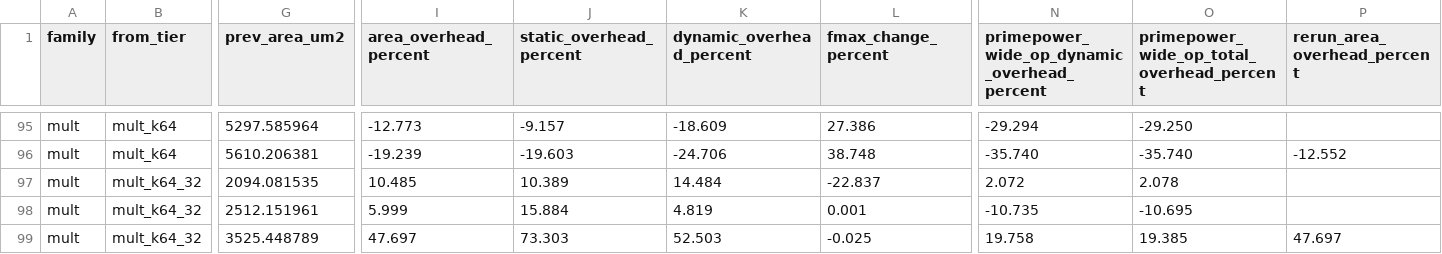
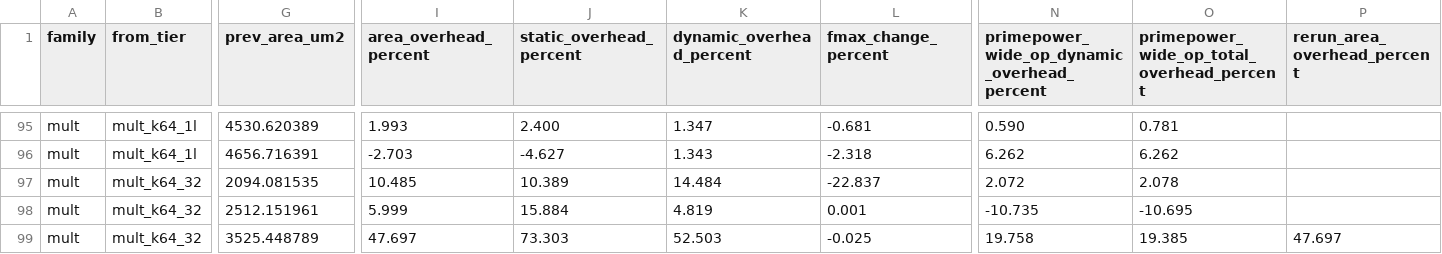
Before and after one commit to WillWheatley27/PolyArch-Loom-DecomposableFUs, a CSV file: reports/3rd_run/mode_left_overhead.csv, drawn as a sheet; only a part is shown, gaps mark what is left out; the diff covers the shown part only; the diff names each change by its address in the sheet, - before the commit and + after, or states it on an @@ line.

```diff
--- a/reports/3rd_run/mode_left_overhead.csv
+++ b/reports/3rd_run/mode_left_overhead.csv
-B95:B96 (from_tier): mult_k64
+B95:B96 (from_tier): mult_k64_1l
-G95 (prev_area_um2): 5297.585964
+G95 (prev_area_um2): 4530.620389
-I95 (area_overhead_percent): -12.773
+I95 (area_overhead_percent): 1.993
-J95 (static_overhead_percent): -9.157
+J95 (static_overhead_percent): 2.400
-K95 (dynamic_overhead_percent): -18.609
+K95 (dynamic_overhead_percent): 1.347
-L95 (fmax_change_percent): 27.386
+L95 (fmax_change_percent): -0.681
-N95: -29.294
+N95: 0.590
-O95: -29.250
+O95: 0.781
-G96 (prev_area_um2): 5610.206381
+G96 (prev_area_um2): 4656.716391
-I96 (area_overhead_percent): -19.239
+I96 (area_overhead_percent): -2.703
-J96 (static_overhead_percent): -19.603
+J96 (static_overhead_percent): -4.627
-K96 (dynamic_overhead_percent): -24.706
+K96 (dynamic_overhead_percent): 1.343
-L96 (fmax_change_percent): 38.748
+L96 (fmax_change_percent): -2.318
-N96: -35.740
+N96: 6.262
-O96: -35.740
+O96: 6.262
-P96 (rerun_area_overhead_percent): -12.552
+P96 (rerun_area_overhead_percent): (empty)
```
Also changed, not shown: 5 added rows and 35 edited cells elsewhere in this file, reports/3rd_run/PPA_mode_left.csv, reports/3rd_run/mode_left_primepower.csv, 42 other files.
